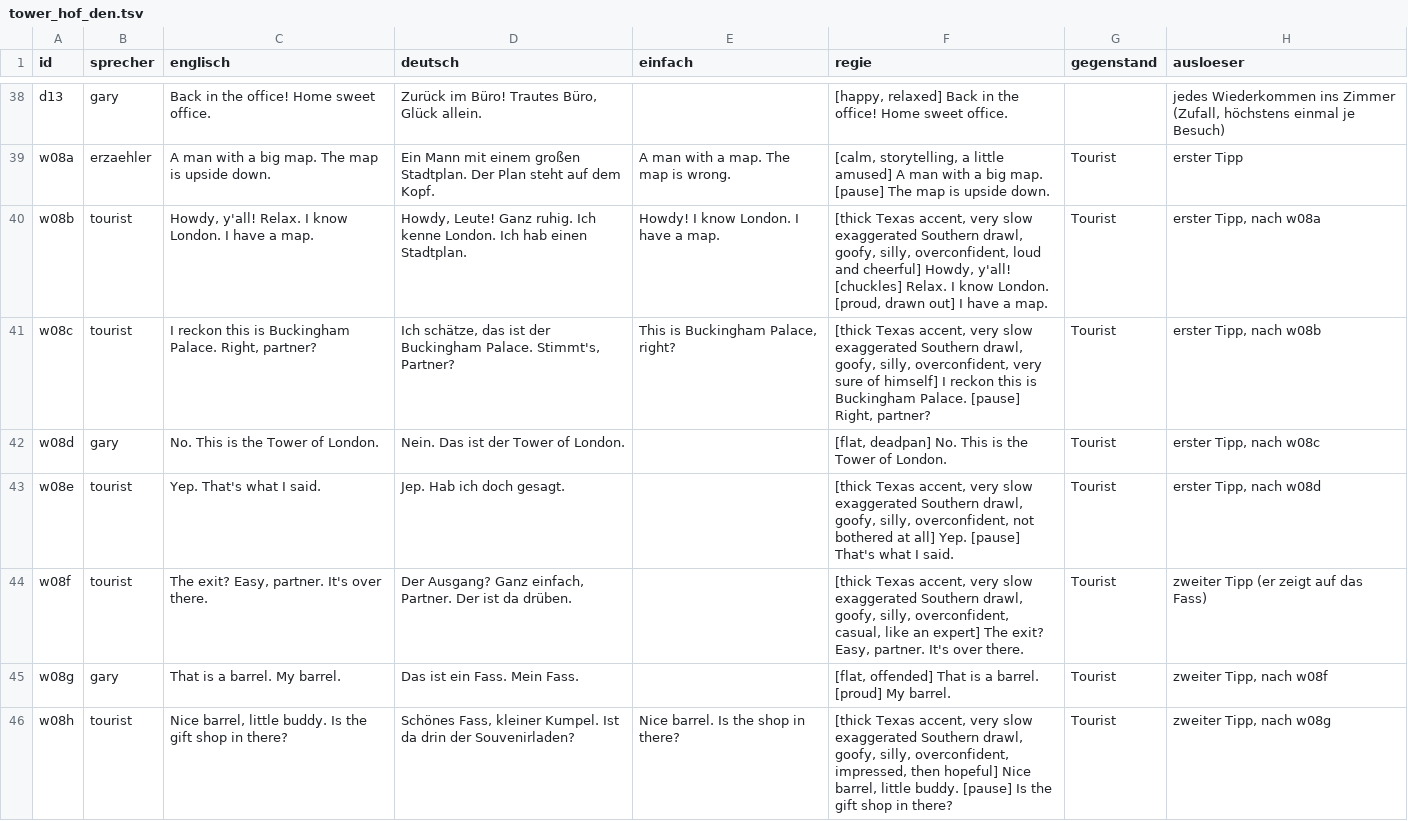
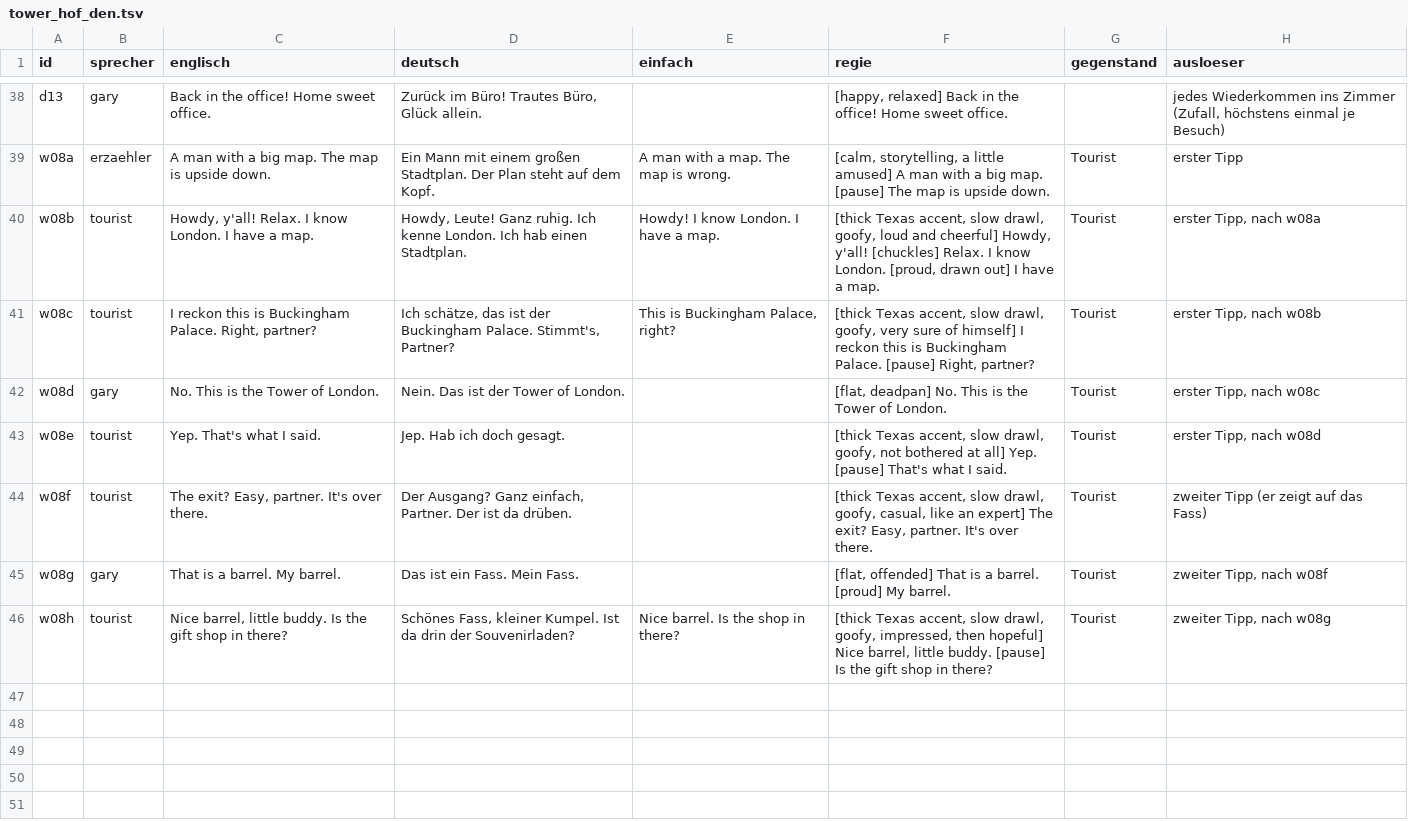
Before and after one commit to langenbachalex/School, a TSV file: inhalte/abenteuer/tower_hof_den.tsv, drawn as a sheet; only a part is shown, gaps mark what is left out.

```diff
--- a/inhalte/abenteuer/tower_hof_den.tsv
+++ b/inhalte/abenteuer/tower_hof_den.tsv
@@ -39,8 +39,8 @@ d13	gary	Back in the office! Home sweet office.	Zurück im Büro! Trautes Büro,
 w08a	erzaehler	A man with a big map. The map is upside down.	Ein Mann mit einem großen Stadtplan. Der Plan steht auf dem Kopf.	A man with a map. The map is wrong.	[calm, storytelling, a little amused] A man with a big map. [pause] The map is upside down.	Tourist	erster Tipp
-w08b	tourist	Howdy, y'all! Relax. I know London. I have a map.	Howdy, Leute! Ganz ruhig. Ich kenne London. Ich hab einen Stadtplan.	Howdy! I know London. I have a map.	[thick Texas accent, very slow exaggerated Southern drawl, goofy, silly, overconfident, loud and cheerful] Howdy, y'all! [chuckles] Relax. I know London. [proud, drawn out] I have a map.	Tourist	erster Tipp, nach w08a
-w08c	tourist	I reckon this is Buckingham Palace. Right, partner?	Ich schätze, das ist der Buckingham Palace. Stimmt's, Partner?	This is Buckingham Palace, right?	[thick Texas accent, very slow exaggerated Southern drawl, goofy, silly, overconfident, very sure of himself] I reckon this is Buckingham Palace. [pause] Right, partner?	Tourist	erster Tipp, nach w08b
+w08b	tourist	Howdy, y'all! Relax. I know London. I have a map.	Howdy, Leute! Ganz ruhig. Ich kenne London. Ich hab einen Stadtplan.	Howdy! I know London. I have a map.	[thick Texas accent, slow drawl, goofy, loud and cheerful] Howdy, y'all! [chuckles] Relax. I know London. [proud, drawn out] I have a map.	Tourist	erster Tipp, nach w08a
+w08c	tourist	I reckon this is Buckingham Palace. Right, partner?	Ich schätze, das ist der Buckingham Palace. Stimmt's, Partner?	This is Buckingham Palace, right?	[thick Texas accent, slow drawl, goofy, very sure of himself] I reckon this is Buckingham Palace. [pause] Right, partner?	Tourist	erster Tipp, nach w08b
 w08d	gary	No. This is the Tower of London.	Nein. Das ist der Tower of London.		[flat, deadpan] No. This is the Tower of London.	Tourist	erster Tipp, nach w08c
-w08e	tourist	Yep. That's what I said.	Jep. Hab ich doch gesagt.		[thick Texas accent, very slow exaggerated Southern drawl, goofy, silly, overconfident, not bothered at all] Yep. [pause] That's what I said.	Tourist	erster Tipp, nach w08d
-w08f	tourist	The exit? Easy, partner. It's over there.	Der Ausgang? Ganz einfach, Partner. Der ist da drüben.		[thick Texas accent, very slow exaggerated Southern drawl, goofy, silly, overconfident, casual, like an expert] The exit? Easy, partner. It's over there.	Tourist	zweiter Tipp (er zeigt auf das Fass)
+w08e	tourist	Yep. That's what I said.	Jep. Hab ich doch gesagt.		[thick Texas accent, slow drawl, goofy, not bothered at all] Yep. [pause] That's what I said.	Tourist	erster Tipp, nach w08d
+w08f	tourist	The exit? Easy, partner. It's over there.	Der Ausgang? Ganz einfach, Partner. Der ist da drüben.		[thick Texas accent, slow drawl, goofy, casual, like an expert] The exit? Easy, partner. It's over there.	Tourist	zweiter Tipp (er zeigt auf das Fass)
 w08g	gary	That is a barrel. My barrel.	Das ist ein Fass. Mein Fass.		[flat, offended] That is a barrel. [proud] My barrel.	Tourist	zweiter Tipp, nach w08f
-w08h	tourist	Nice barrel, little buddy. Is the gift shop in there?	Schönes Fass, kleiner Kumpel. Ist da drin der Souvenirladen?	Nice barrel. Is the shop in there?	[thick Texas accent, very slow exaggerated Southern drawl, goofy, silly, overconfident, impressed, then hopeful] Nice barrel, little buddy. [pause] Is the gift shop in there?	Tourist	zweiter Tipp, nach w08g
+w08h	tourist	Nice barrel, little buddy. Is the gift shop in there?	Schönes Fass, kleiner Kumpel. Ist da drin der Souvenirladen?	Nice barrel. Is the shop in there?	[thick Texas accent, slow drawl, goofy, impressed, then hopeful] Nice barrel, little buddy. [pause] Is the gift shop in there?	Tourist	zweiter Tipp, nach w08g
```
Also changed, not shown: inhalte/abenteuer/tower_audio_protokoll.tsv, 25 other files.
